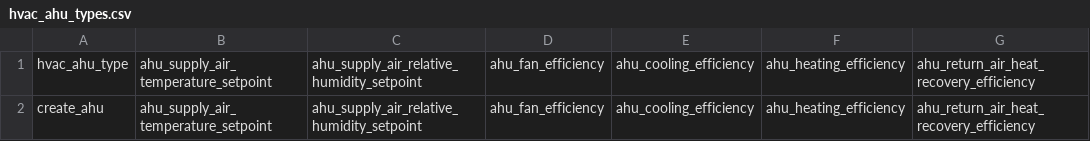
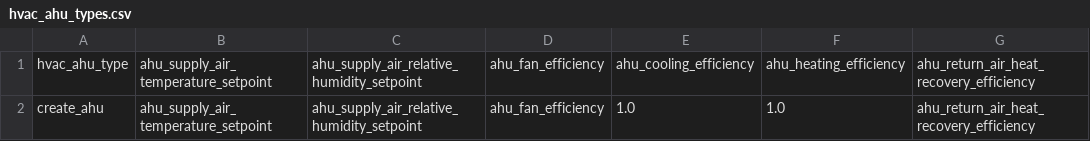
Before and after one commit to mesmo-dev/cobmo, a CSV file: data/create_level8_scenarios/hvac_ahu_types.csv, drawn as a sheet.

```diff
--- a/data/create_level8_scenarios/hvac_ahu_types.csv
+++ b/data/create_level8_scenarios/hvac_ahu_types.csv
@@ -1,2 +1,2 @@
 hvac_ahu_type,ahu_supply_air_temperature_setpoint,ahu_supply_air_relative_humidity_setpoint,ahu_fan_efficiency,ahu_cooling_efficiency,ahu_heating_efficiency,ahu_return_air_heat_recovery_efficiency
-create_ahu,ahu_supply_air_temperature_setpoint,ahu_supply_air_relative_humidity_setpoint,ahu_fan_efficiency,ahu_cooling_efficiency,ahu_heating_efficiency,ahu_return_air_heat_recovery_efficiency
+create_ahu,ahu_supply_air_temperature_setpoint,ahu_supply_air_relative_humidity_setpoint,ahu_fan_efficiency,1.0,1.0,ahu_return_air_heat_recovery_efficiency
```
Also changed, not shown: data/create_level8_scenarios/parameters.csv, data/hvac_ahu_types.csv, 2 other files.
